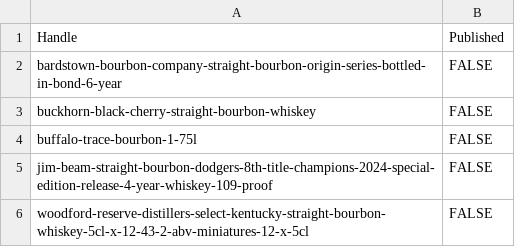
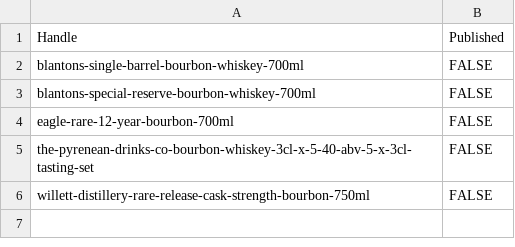
Before and after one commit to Njawnson/bourbon-shopify-sync, a CSV file: output/unpublish.csv, drawn as a sheet.

```diff
--- a/output/unpublish.csv
+++ b/output/unpublish.csv
@@ -1,6 +1,6 @@
 Handle,Published
-bardstown-bourbon-company-straight-bourbon-origin-series-bottled-in-bond-6-year,FALSE
-buckhorn-black-cherry-straight-bourbon-whiskey,FALSE
-buffalo-trace-bourbon-1-75l,FALSE
-jim-beam-straight-bourbon-dodgers-8th-title-champions-2024-special-edition-release-4-year-whiskey-109-proof,FALSE
-woodford-reserve-distillers-select-kentucky-straight-bourbon-whiskey-5cl-x-12-43-2-abv-miniatures-12-x-5cl,FALSE
+blantons-single-barrel-bourbon-whiskey-700ml,FALSE
+blantons-special-reserve-bourbon-whiskey-700ml,FALSE
+eagle-rare-12-year-bourbon-700ml,FALSE
+the-pyrenean-drinks-co-bourbon-whiskey-3cl-x-5-40-abv-5-x-3cl-tasting-set,FALSE
+willett-distillery-rare-release-cask-strength-bourbon-750ml,FALSE
```
Also changed, not shown: output/matrixify_update.csv.
